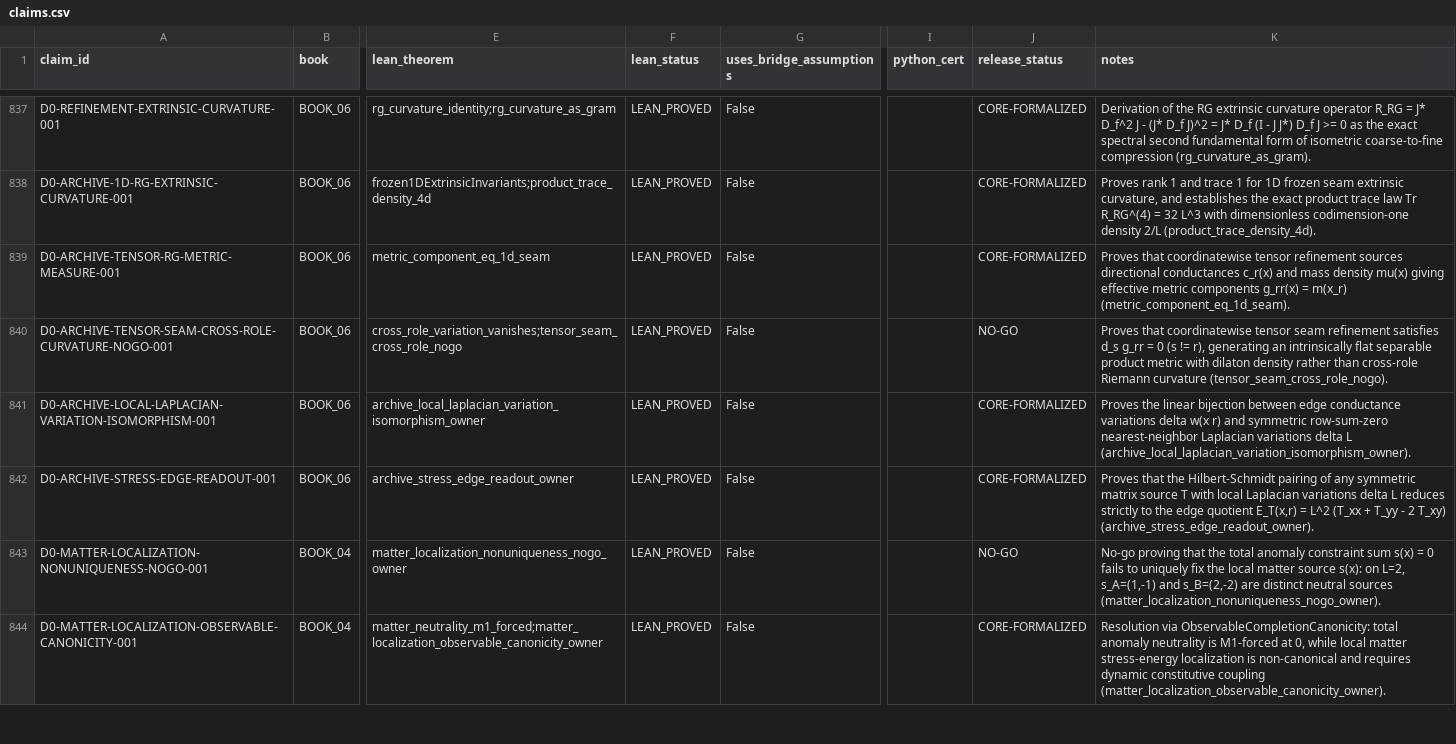
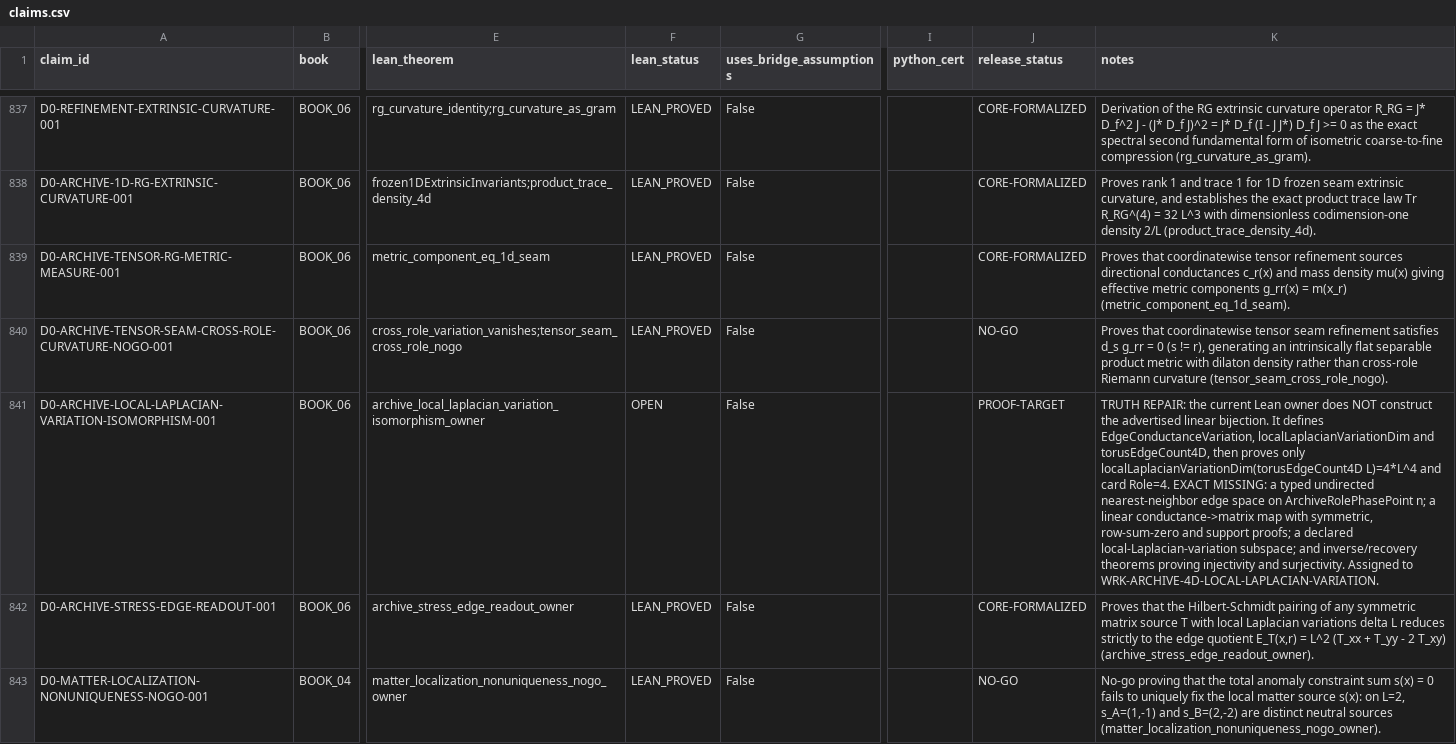
Before and after one commit to gvakhrushev/d0_15, a CSV file: 02_REGISTRY/claims.csv, drawn as a sheet; only a part is shown, gaps mark what is left out; the shorter side is filled out with more unchanged rows; the diff names each change by its address in the sheet, - before the commit and + after, or states it on an @@ line.

```diff
--- a/02_REGISTRY/claims.csv
+++ b/02_REGISTRY/claims.csv
-F841 (lean_status): LEAN_PROVED
+F841 (lean_status): OPEN
-J841 (release_status): CORE-FORMALIZED
+J841 (release_status): PROOF-TARGET
-K841 (notes): Proves the linear bijection between edge conductance variations delta w(x r) and symmetric row-sum-zero nearest-neighbor Laplacian variations delta L (archive_local_laplacian_variation_isomorphism_owner).
+K841 (notes): TRUTH REPAIR: the current Lean owner does NOT construct the advertised linear bijection. It defines EdgeConductanceVariation, localLaplacianVariationDim and torusEdgeCount4D, then proves only localLaplacianVariationDim(torusEdgeCount4D L)=4*L^4 and card Role=4. EXACT MISSING: a typed undirected nearest-neighbor edge space on ArchiveRolePhasePoint n; a linear conductance->matrix map with symmetric, row-sum-zero and support proofs; a declared local-Laplacian-variation subspace; and inverse/recovery theorems proving injectivity and surjectivity. Assigned to WRK-ARCHIVE-4D-LOCAL-LAPLACIAN-VARIATION.
```
Also changed, not shown: 12 other files.
